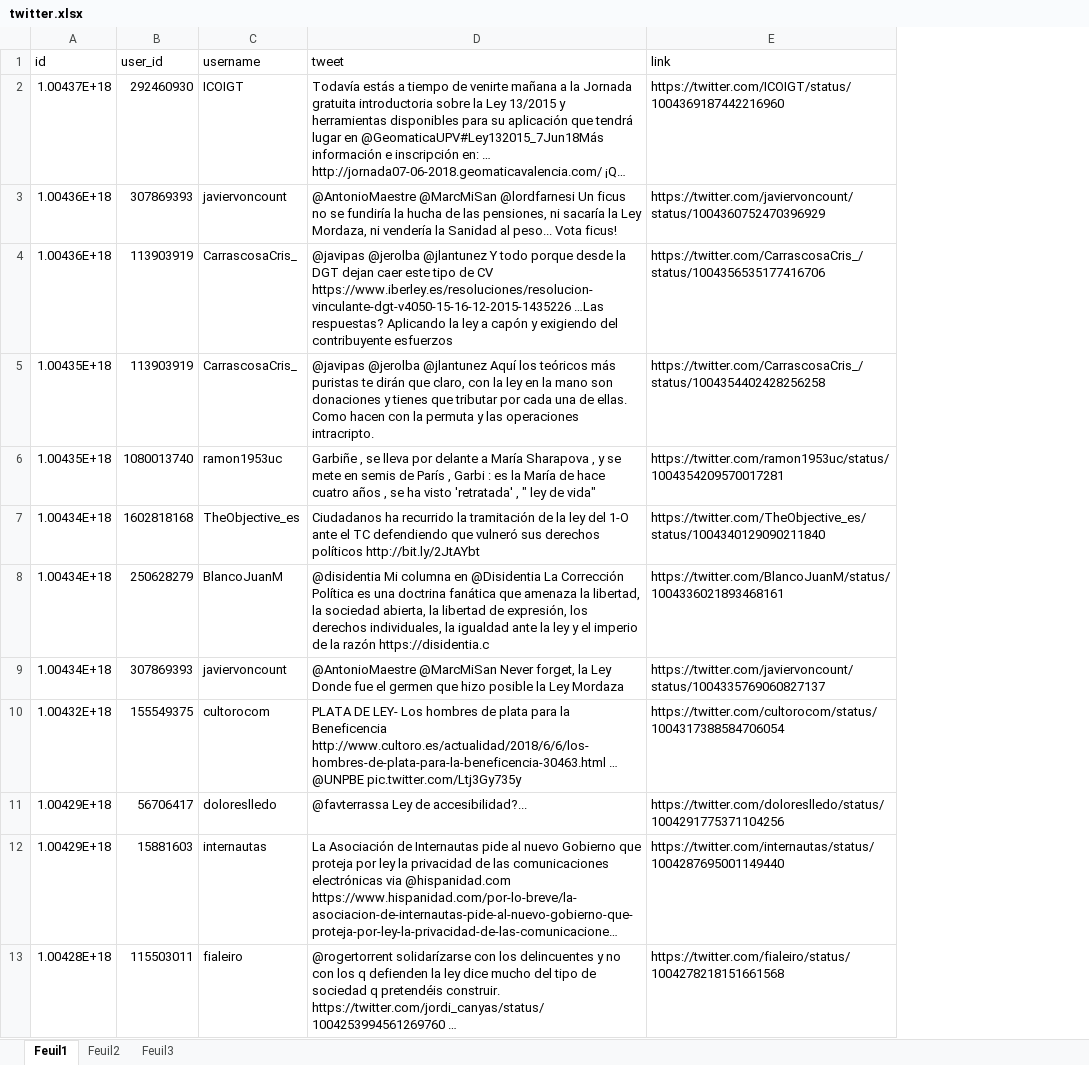
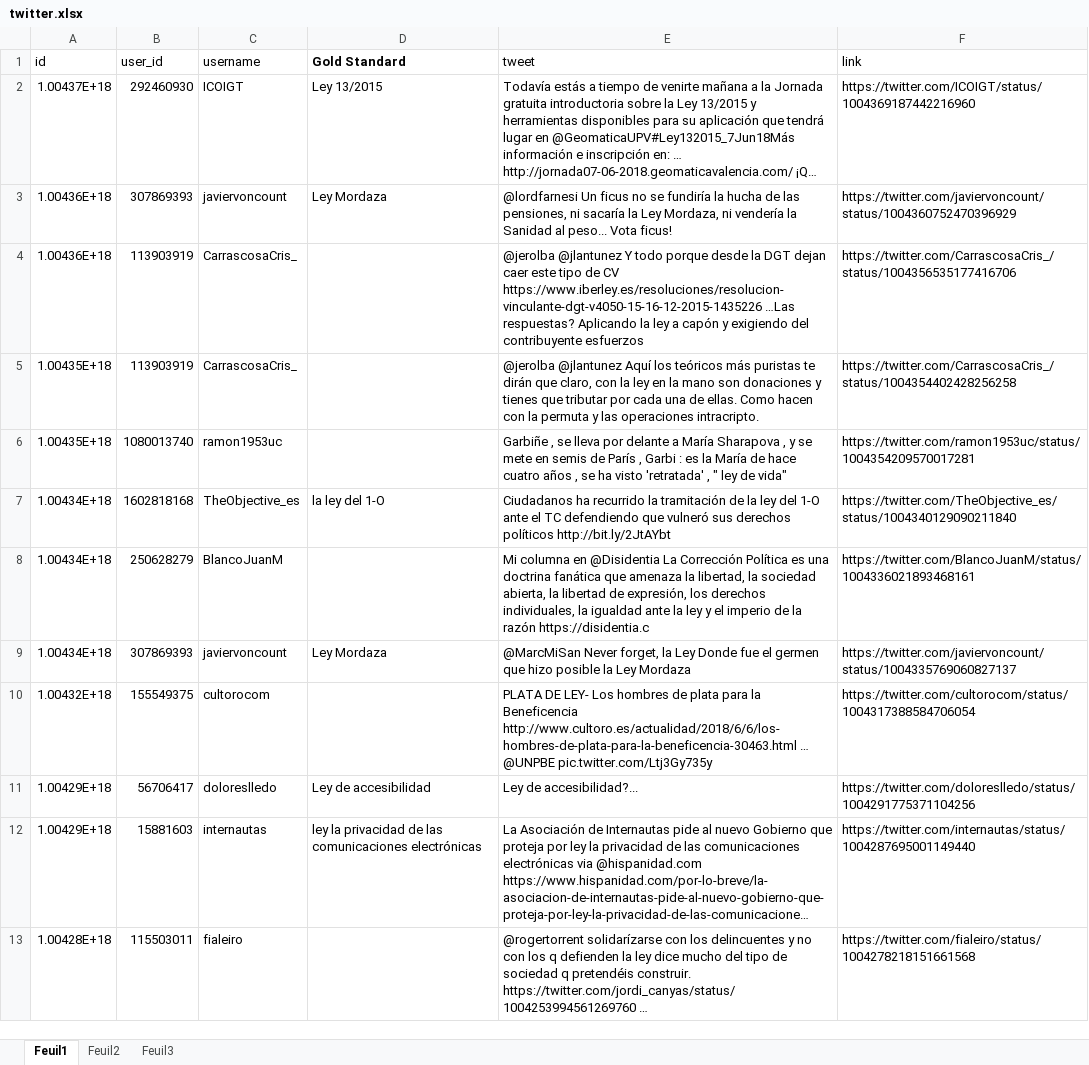
Before and after one commit to ibadji/Legal-NER, an Excel workbook: resources/inputText/corpus_tentative/other/twitter.xlsx, sheet Feuil1, drawn as a sheet; only a part is shown; long unchanged cells end in …; values as stored, in another font and other column widths than the file's, no borders; addresses are those after the commit; the diff names each change by its address in the sheet, - before the commit and + after, or states it on an @@ line.

Commit message:
twitter annotation

```diff
--- a/resources/inputText/corpus_tentative/other/twitter.xlsx (sheet Feuil1)
+++ b/resources/inputText/corpus_tentative/other/twitter.xlsx (sheet Feuil1)
+column D (Gold Standard), rows 2-12: Ley 13/2015 | Ley Mordaza |  |  |  | la ley del 1-O |  | Ley Mordaza |  | Ley de accesibilidad | ley la privacidad de las comunicaciones electrónicas
-E3 (tweet): @AntonioMaestre @MarcMiSan @lordfarnesi Un…
+E3 (tweet): @lordfarnesi Un…
-E4 (tweet): @javipas @jerolba @jlantunez…
+E4 (tweet): @jerolba @jlantunez…
-E5 (tweet): @javipas @jerolba @jlantunez…
+E5 (tweet): @jerolba @jlantunez…
-E8 (tweet): @disidentia Mi columna…
+E8 (tweet): Mi columna…
-E9 (tweet): @AntonioMaestre @MarcMiSan Never…
+E9 (tweet): @MarcMiSan Never…
-E11 (tweet): @favterrassa Ley de accesibilidad?...
+E11 (tweet): Ley de accesibilidad?...
```
